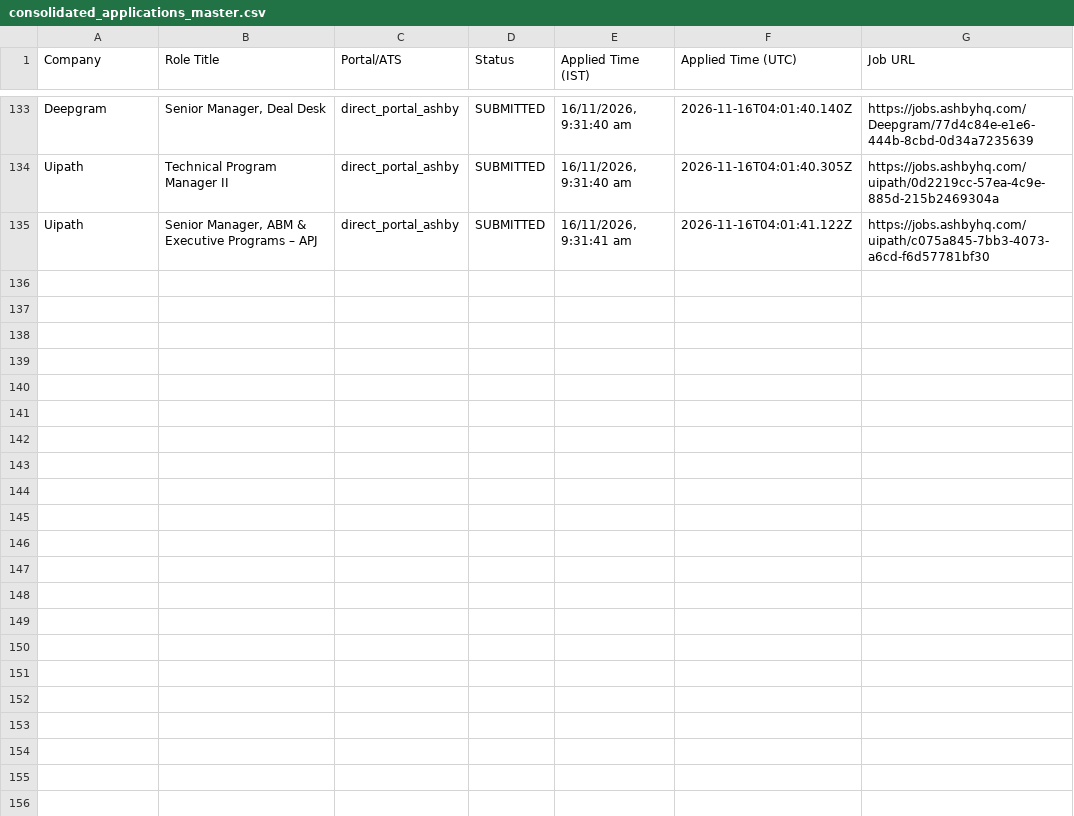
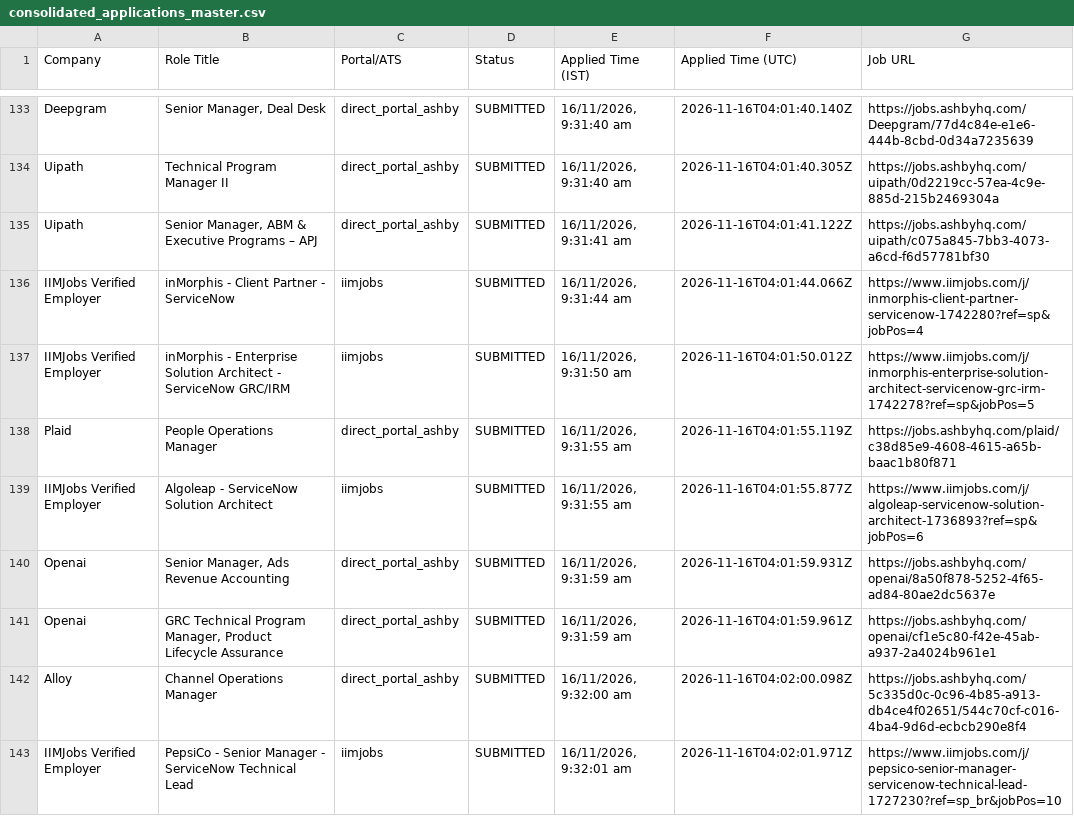
Before and after one commit to sandeepramaswamykashyap-coder/job-search-agent, a CSV file: consolidated_applications_master.csv, drawn as a sheet; only a part is shown, gaps mark what is left out; the diff names each change by its address in the sheet, - before the commit and + after, or states it on an @@ line.

Commit message:
feat: confirmed 5 verified submissions in quad-worker cycle

```diff
--- a/consolidated_applications_master.csv
+++ b/consolidated_applications_master.csv
+row 136: IIMJobs Verified Employer | inMorphis - Client Partner - ServiceNow | iimjobs | SUBMITTED | 16/11/2026, 9:31:44 am | 2026-11-16T04:01:44.066Z | https://www.iimjobs.com/j/inmorphis-client-partner-servicenow-1742280?ref=sp&jobPos=4
+row 137: IIMJobs Verified Employer | inMorphis - Enterprise Solution Architect - ServiceNow GRC/IRM | iimjobs | SUBMITTED | 16/11/2026, 9:31:50 am | 2026-11-16T04:01:50.012Z | https://www.iimjobs.com/j/inmorphis-enterprise-solution-architect-servicenow-grc-irm-1742278?ref=sp&jobPos=5
+row 138: Plaid | People Operations Manager | direct_portal_ashby | SUBMITTED | 16/11/2026, 9:31:55 am | 2026-11-16T04:01:55.119Z | https://jobs.ashbyhq.com/plaid/c38d85e9-4608-4615-a65b-baac1b80f871
+row 139: IIMJobs Verified Employer | Algoleap - ServiceNow Solution Architect | iimjobs | SUBMITTED | 16/11/2026, 9:31:55 am | 2026-11-16T04:01:55.877Z | https://www.iimjobs.com/j/algoleap-servicenow-solution-architect-1736893?ref=sp&jobPos=6
+row 140: Openai | Senior Manager, Ads Revenue Accounting | direct_portal_ashby | SUBMITTED | 16/11/2026, 9:31:59 am | 2026-11-16T04:01:59.931Z | https://jobs.ashbyhq.com/openai/8a50f878-5252-4f65-ad84-80ae2dc5637e
+row 141: Openai | GRC Technical Program Manager, Product Lifecycle Assurance | direct_portal_ashby | SUBMITTED | 16/11/2026, 9:31:59 am | 2026-11-16T04:01:59.961Z | https://jobs.ashbyhq.com/openai/cf1e5c80-f42e-45ab-a937-2a4024b961e1
+row 142: Alloy | Channel Operations Manager | direct_portal_ashby | SUBMITTED | 16/11/2026, 9:32:00 am | 2026-11-16T04:02:00.098Z | https://jobs.ashbyhq.com/5c335d0c-0c96-4b85-a913-db4ce4f02651/544c70cf-c016-4ba4-9d6d-ecbcb290e8f4
+row 143: IIMJobs Verified Employer | PepsiCo - Senior Manager - ServiceNow Technical Lead | iimjobs | SUBMITTED | 16/11/2026, 9:32:01 am | 2026-11-16T04:02:01.971Z | https://www.iimjobs.com/j/pepsico-senior-manager-servicenow-technical-lead-1727230?ref=sp_br&jobPos=10
```
Also changed, not shown: verified_clean_applications.csv, 2 other files.
